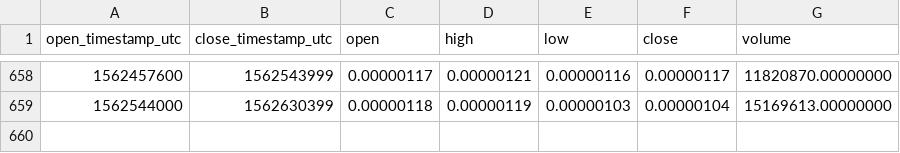
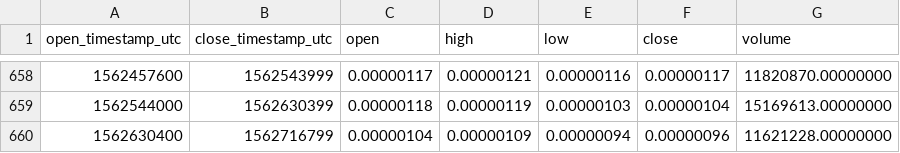
Before and after one commit to cryptobigbro/binance-SNGLSBTC, a CSV file: binance-SNGLSBTC-1d.csv, drawn as a sheet; only a part is shown, gaps mark what is left out.

Commit message:
Update OHLCV data.

```diff
--- a/binance-SNGLSBTC-1d.csv
+++ b/binance-SNGLSBTC-1d.csv
@@ -659 +659,2 @@ open_timestamp_utc,close_timestamp_utc,open,high,low,close,volume
 1562544000,1562630399,0.00000118,0.00000119,0.00000103,0.00000104,15169613.00000000
+1562630400,1562716799,0.00000104,0.00000109,0.00000094,0.00000096,11621228.00000000
```
Also changed, not shown: 1 other file.
